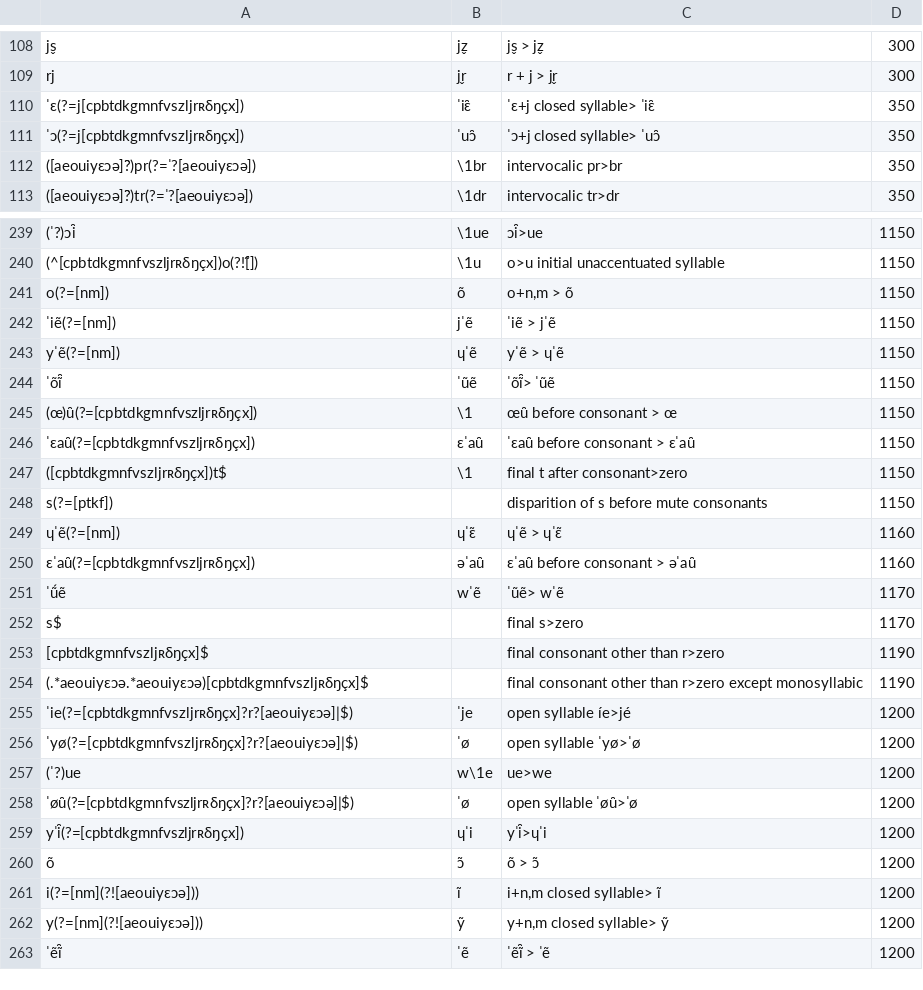
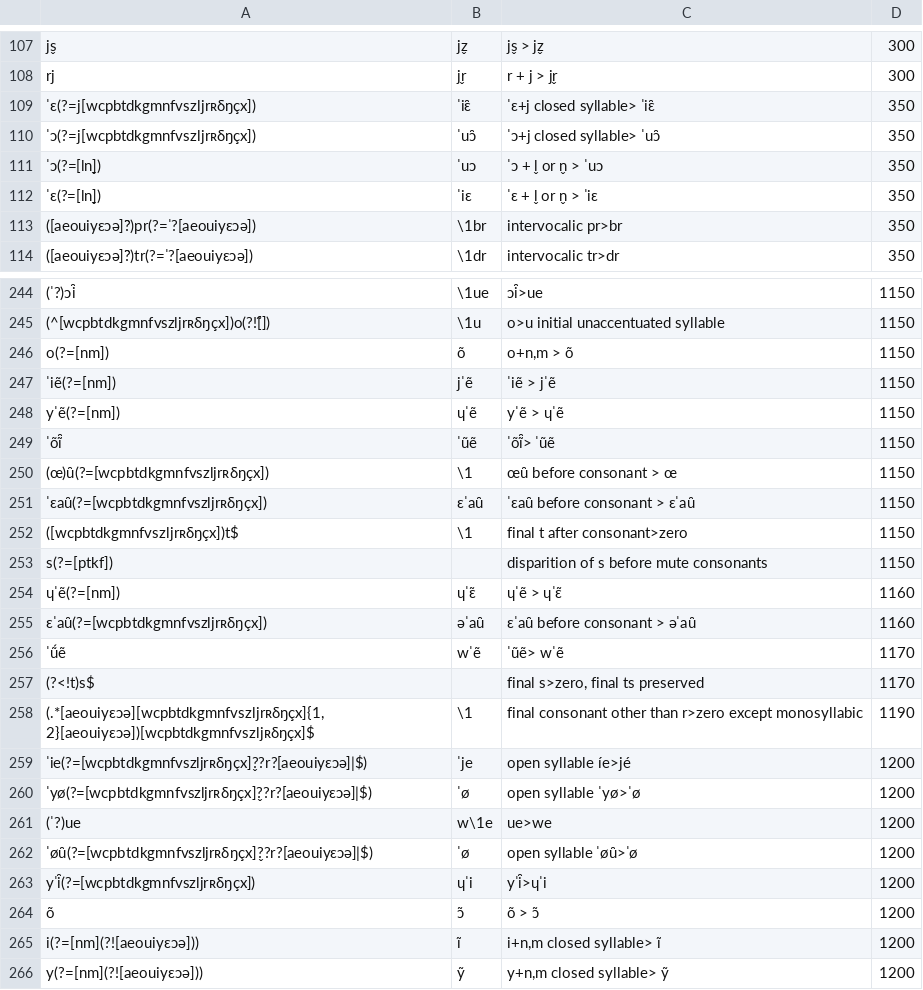
Before and after one commit to clerousset/appLatin2French, a CSV file: applatin2french/inst/app/rulesStress.csv, drawn as a sheet; only a part is shown, gaps mark what is left out; the shorter side is filled out with more unchanged rows; the diff covers the shown part only.

```diff
--- a/applatin2french/inst/app/rulesStress.csv
+++ b/applatin2french/inst/app/rulesStress.csv
@@ -109,4 +108,6 @@
 "rj","jr̬","r + j > jr̬","300"
-"ˈɛ(?=j[cpbtdkgmnfvszljrʀδŋçx])","ˈiɛ̯","ˈɛ+j closed syllable> ˈiɛ̯","350"
-"ˈɔ(?=j[cpbtdkgmnfvszljrʀδŋçx])","ˈuɔ̯","ˈɔ+j closed syllable> ˈuɔ̯","350"
+"ˈɛ(?=j[wcpbtdkgmnfvszljrʀδŋçx])","ˈiɛ̯","ˈɛ+j closed syllable> ˈiɛ̯","350"
+"ˈɔ(?=j[wcpbtdkgmnfvszljrʀδŋçx])","ˈuɔ̯","ˈɔ+j closed syllable> ˈuɔ̯","350"
+"ˈɔ(?=[ln]̬)","ˈuɔ","ˈɔ + l̬ or n̬ > ˈuɔ","350"
+"ˈɛ(?=[ln]̬)","ˈiɛ","ˈɛ + l̬ or n̬ > ˈiɛ","350"
 "([aeouiyɛɔə]̯?)pr(?=ˈ?[aeouiyɛɔə])","\1br","intervocalic pr>br","350"
@@ -239,3 +244,3 @@
 "(ˈ?)ɔi̯","\1ue","ɔi̯>ue","1150"
-"(^[cpbtdkgmnfvszljrʀδŋçx])o(?![̃])","\1u","o>u initial unaccentuated syllable","1150"
+"(^[wcpbtdkgmnfvszljrʀδŋçx])o(?![̃])","\1u","o>u initial unaccentuated syllable","1150"
 "o(?=[nm])","õ","o+n,m > õ","1150"
@@ -244,17 +249,16 @@
 "ˈõĩ̯","ˈũẽ","ˈõĩ̯> ˈũẽ","1150"
-"(œ)u̯(?=[cpbtdkgmnfvszljrʀδŋçx])","\1","œu̯ before consonant > œ","1150"
-"ˈɛau̯(?=[cpbtdkgmnfvszljrʀδŋçx])","ɛˈau̯","ˈɛau̯ before consonant > ɛˈau̯","1150"
-"([cpbtdkgmnfvszljrʀδŋçx])t$","\1","final t after consonant>zero","1150"
+"(œ)u̯(?=[wcpbtdkgmnfvszljrʀδŋçx])","\1","œu̯ before consonant > œ","1150"
+"ˈɛau̯(?=[wcpbtdkgmnfvszljrʀδŋçx])","ɛˈau̯","ˈɛau̯ before consonant > ɛˈau̯","1150"
+"([wcpbtdkgmnfvszljrʀδŋçx])t$","\1","final t after consonant>zero","1150"
 "s(?=[ptkf])","","disparition of s before mute consonants","1150"
 "ɥˈẽ(?=[nm])","ɥˈɛ̃","ɥˈẽ > ɥˈɛ̃","1160"
-"ɛˈau̯(?=[cpbtdkgmnfvszljrʀδŋçx])","əˈau̯","ɛˈau̯ before consonant > əˈau̯","1160"
+"ɛˈau̯(?=[wcpbtdkgmnfvszljrʀδŋçx])","əˈau̯","ɛˈau̯ before consonant > əˈau̯","1160"
 "ˈṹẽ","wˈẽ","ˈũẽ> wˈẽ","1170"
-"s$","","final s>zero","1170"
-"[cpbtdkgmnfvszljʀδŋçx]$","","final consonant other than r>zero ","1190"
-"(.*aeouiyɛɔə.*aeouiyɛɔə)[cpbtdkgmnfvszljʀδŋçx]$","","final consonant other than r>zero except monosyllabic","1190"
-"ˈie(?=[cpbtdkgmnfvszljrʀδŋçx]?r?[aeouiyɛɔə]|$)","ˈje","open syllable íe>jé","1200"
-"ˈyø(?=[cpbtdkgmnfvszljrʀδŋçx]?r?[aeouiyɛɔə]|$)","ˈø","open syllable ˈyø>ˈø","1200"
+"(?<!t)s$","","final s>zero, final ts preserved","1170"
+"(.*[aeouiyɛɔə][wcpbtdkgmnfvszljrʀδŋçx]{1,2}[aeouiyɛɔə])[wcpbtdkgmnfvszljʀδŋçx]$","\1","final consonant other than r>zero except monosyllabic","1190"
+"ˈie(?=[wcpbtdkgmnfvszljrʀδŋçx]?̬?r?[aeouiyɛɔə]|$)","ˈje","open syllable íe>jé","1200"
+"ˈyø(?=[wcpbtdkgmnfvszljrʀδŋçx]?̬?r?[aeouiyɛɔə]|$)","ˈø","open syllable ˈyø>ˈø","1200"
 "(ˈ?)ue","w\1e","ue>we","1200"
-"ˈøu̯(?=[cpbtdkgmnfvszljrʀδŋçx]?r?[aeouiyɛɔə]|$)","ˈø","open syllable ˈøu̯>ˈø","1200"
-"yˈi̯(?=[cpbtdkgmnfvszljrʀδŋçx])","ɥˈi","yˈi̯>ɥˈi","1200"
+"ˈøu̯(?=[wcpbtdkgmnfvszljrʀδŋçx]?̬?r?[aeouiyɛɔə]|$)","ˈø","open syllable ˈøu̯>ˈø","1200"
+"yˈi̯(?=[wcpbtdkgmnfvszljrʀδŋçx])","ɥˈi","yˈi̯>ɥˈi","1200"
 "õ","ɔ̃","õ > ɔ̃","1200"
```
Also changed, not shown: 5 added rows, 3 removed rows and 96 edited cells elsewhere in this file, 2 other files.
